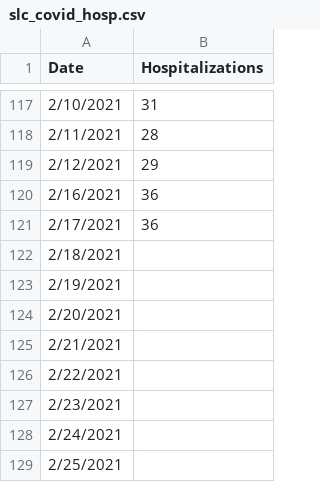
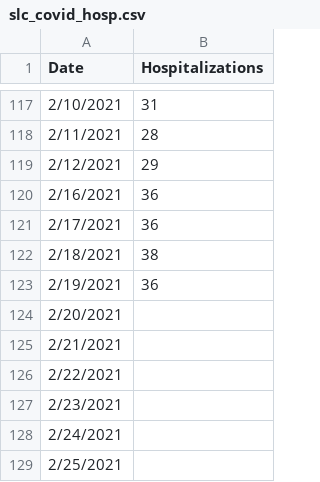
Before and after one commit to iramler/stlawu_covid, a CSV file: slc_covid_hosp.csv, drawn as a sheet; only a part is shown, gaps mark what is left out.

```diff
--- a/slc_covid_hosp.csv
+++ b/slc_covid_hosp.csv
@@ -121,4 +121,4 @@ Date,Hospitalizations
 2/17/2021,36
-2/18/2021,
-2/19/2021,
+2/18/2021,38
+2/19/2021,36
 2/20/2021,
```
Also changed, not shown: slc_towns_active_cases.csv, slc_towns_total_cases.csv, 1 other file.
